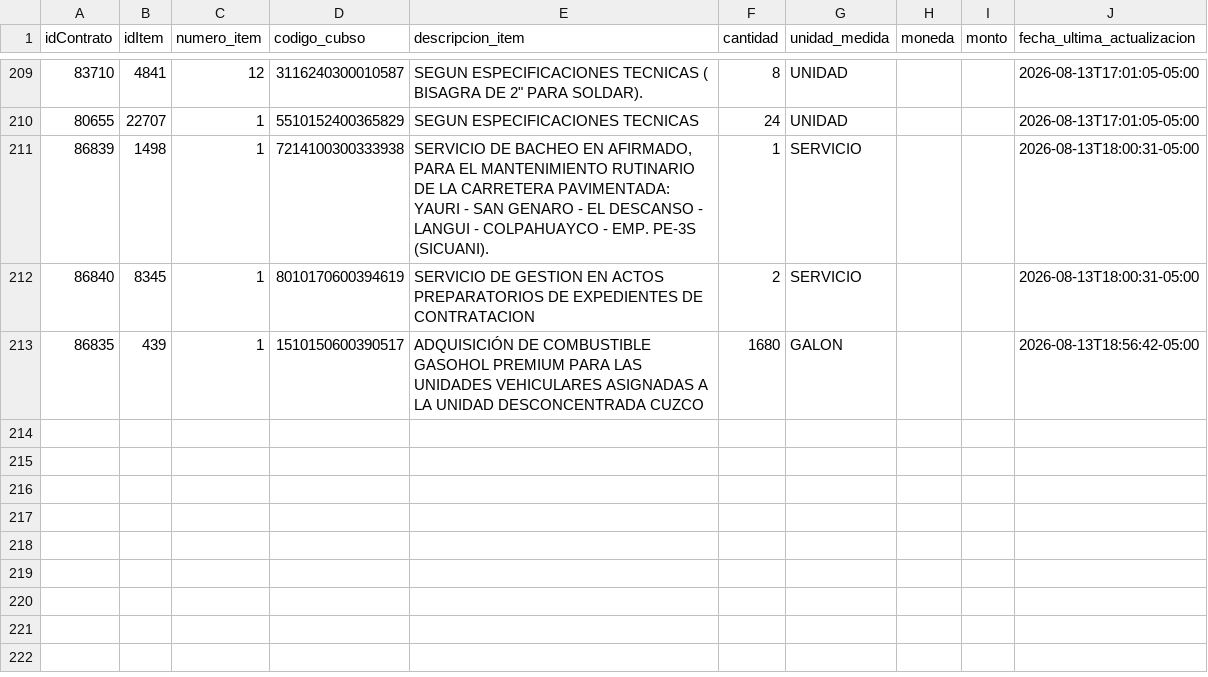
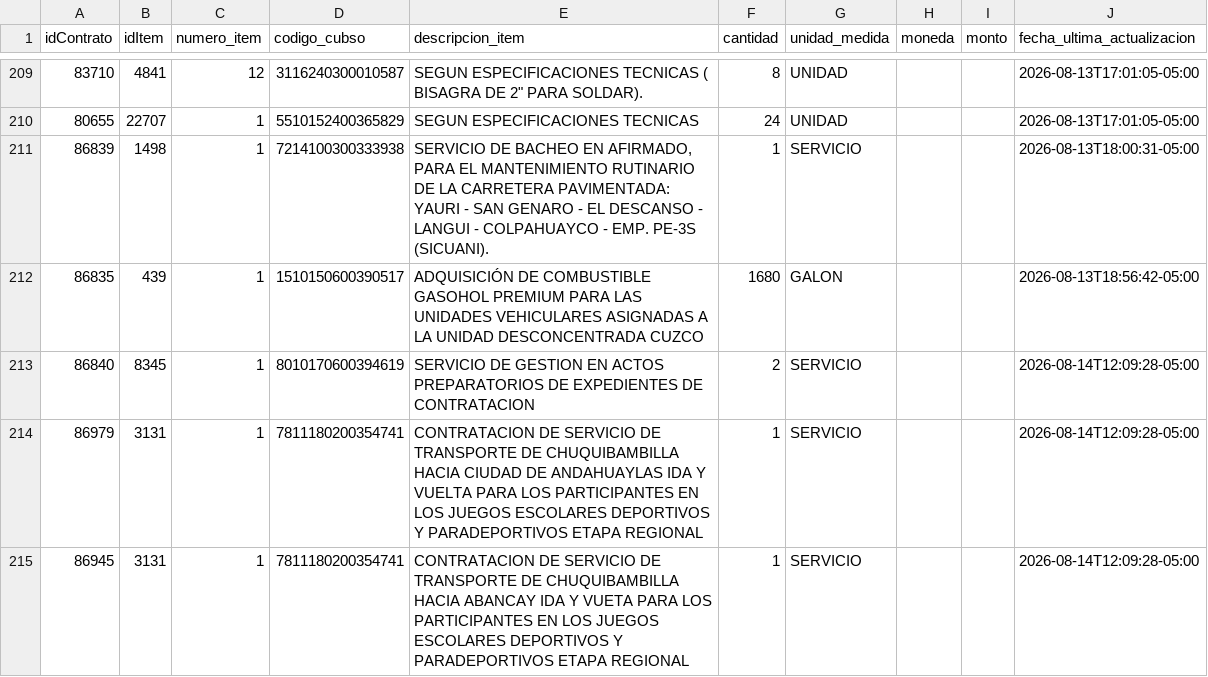
Before and after one commit to Natgato/monitor-seace-cusco, a CSV file: data/items.csv, drawn as a sheet; only a part is shown, gaps mark what is left out; removed rows and columns are numbered as before the commit, all else as after; the diff names each change by its address in the sheet, - before the commit and + after, or states it on an @@ line.

```diff
--- a/data/items.csv
+++ b/data/items.csv
-row 212: 86840 | 8345 | 1 | 8010170600394619 | SERVICIO DE GESTION EN ACTOS PREPARATORIOS DE EXPEDIENTES DE CONTRATACION | 2 | SERVICIO |  |  | 2026-08-13T18:00:31-05:00
+row 213: 86840 | 8345 | 1 | 8010170600394619 | SERVICIO DE GESTION EN ACTOS PREPARATORIOS DE EXPEDIENTES DE CONTRATACION | 2 | SERVICIO |  |  | 2026-08-14T12:09:28-05:00
+row 214: 86979 | 3131 | 1 | 7811180200354741 | CONTRATACION DE SERVICIO DE TRANSPORTE DE CHUQUIBAMBILLA HACIA CIUDAD DE ANDAHUAYLAS IDA Y VUELTA PARA LOS PARTICIPANTES EN LOS JUEGOS ESCOLARES DEPORTIVOS Y PARADEPORTIVOS ETAPA REGIONAL | 1 | SERVICIO |  |  | 2026-08-14T12:09:28-05:00
+row 215: 86945 | 3131 | 1 | 7811180200354741 | CONTRATACION DE SERVICIO DE TRANSPORTE DE CHUQUIBAMBILLA HACIA ABANCAY IDA Y VUETA PARA LOS PARTICIPANTES EN LOS JUEGOS ESCOLARES DEPORTIVOS Y PARADEPORTIVOS ETAPA REGIONAL | 1 | SERVICIO |  |  | 2026-08-14T12:09:28-05:00
```
Also changed, not shown: data/contrataciones.csv, 1 other file.
